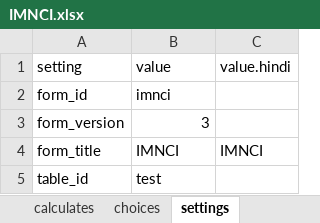
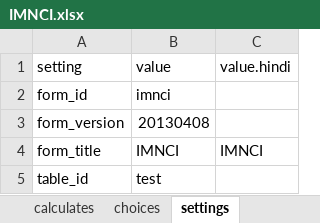
Before and after one commit to magogt/opendatakit.survey-js-clean, an Excel workbook: form-files/IMNCI/IMNCI.xlsx, sheet settings, drawn as a sheet; values as stored, in another font and other column widths than the file's, no borders; the diff names each change by its address in the sheet, - before the commit and + after, or states it on an @@ line.

```diff
--- a/form-files/IMNCI/IMNCI.xlsx (sheet settings)
+++ b/form-files/IMNCI/IMNCI.xlsx (sheet settings)
-B3: 3
+B3: 20130408
```
Also changed, not shown: form-files/breathcounter/breathcounter.xlsx, form-files/custom_appearance/custom_appearance.xlsx, 20 other files.
